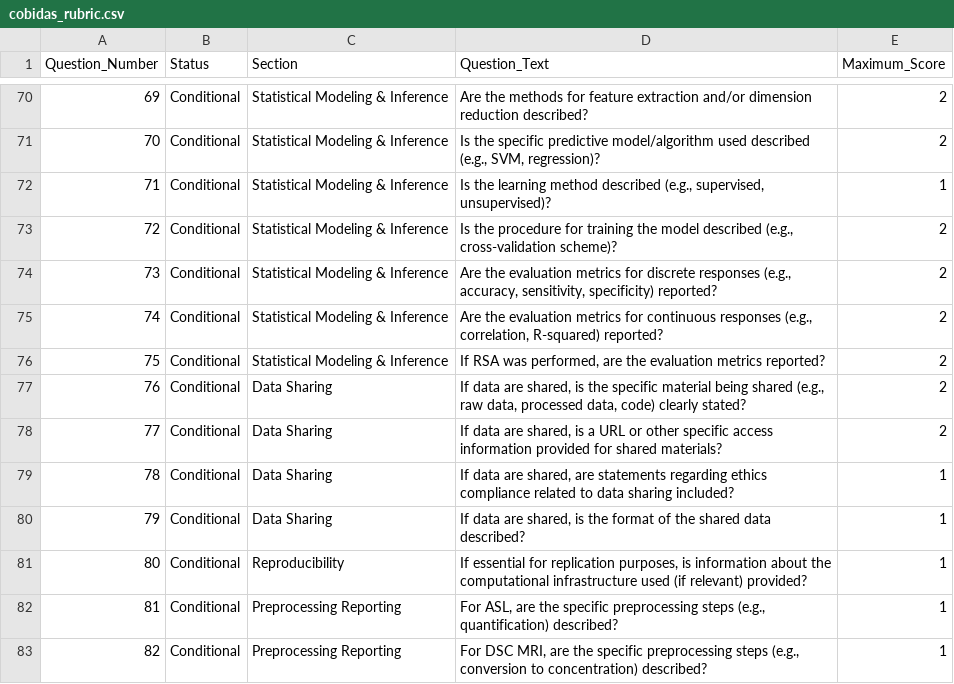
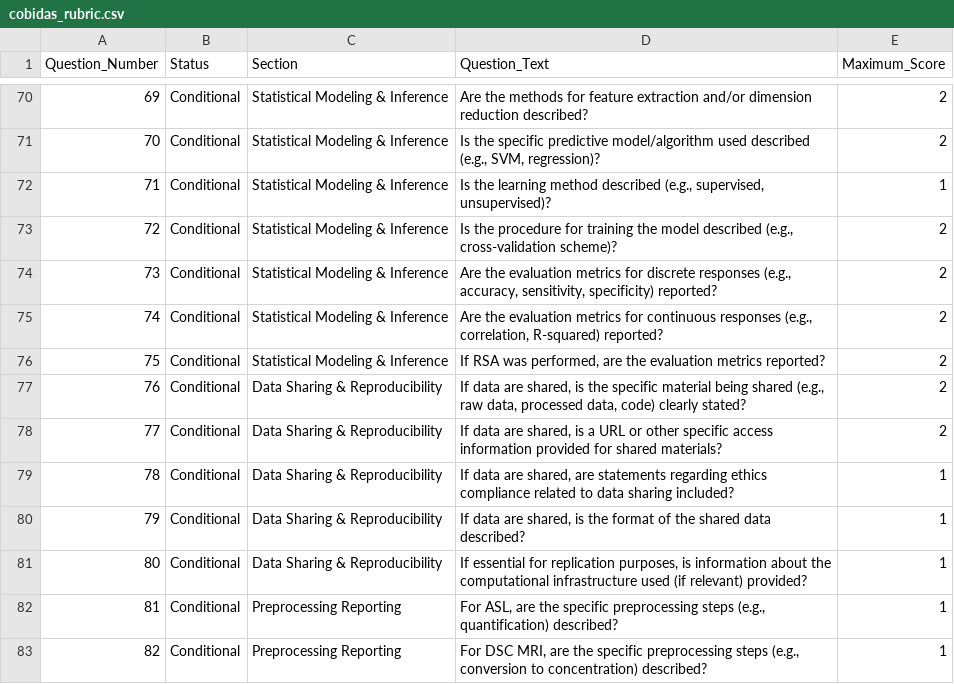
Before and after one commit to brockpluimer/llmri, a CSV file: backend/rubrics/cobidas_rubric.csv, drawn as a sheet; only a part is shown, gaps mark what is left out.

```diff
--- a/backend/rubrics/cobidas_rubric.csv
+++ b/backend/rubrics/cobidas_rubric.csv
@@ -76,7 +76,7 @@
 75,Conditional,Statistical Modeling & Inference,"If RSA was performed, are the evaluation metrics reported?",2
-76,Conditional,Data Sharing,"If data are shared, is the specific material being shared (e.g., raw data, processed data, code) clearly stated?",2
-77,Conditional,Data Sharing,"If data are shared, is a URL or other specific access information provided for shared materials?",2
-78,Conditional,Data Sharing,"If data are shared, are statements regarding ethics compliance related to data sharing included?",1
-79,Conditional,Data Sharing,"If data are shared, is the format of the shared data described?",1
-80,Conditional,Reproducibility,"If essential for replication purposes, is information about the computational infrastructure used (if relevant) provided?",1
+76,Conditional,Data Sharing & Reproducibility,"If data are shared, is the specific material being shared (e.g., raw data, processed data, code) clearly stated?",2
+77,Conditional,Data Sharing & Reproducibility,"If data are shared, is a URL or other specific access information provided for shared materials?",2
+78,Conditional,Data Sharing & Reproducibility,"If data are shared, are statements regarding ethics compliance related to data sharing included?",1
+79,Conditional,Data Sharing & Reproducibility,"If data are shared, is the format of the shared data described?",1
+80,Conditional,Data Sharing & Reproducibility,"If essential for replication purposes, is information about the computational infrastructure used (if relevant) provided?",1
 81,Conditional,Preprocessing Reporting,"For ASL, are the specific preprocessing steps (e.g., quantification) described?",1
```
Also changed, not shown: 2 other files.
